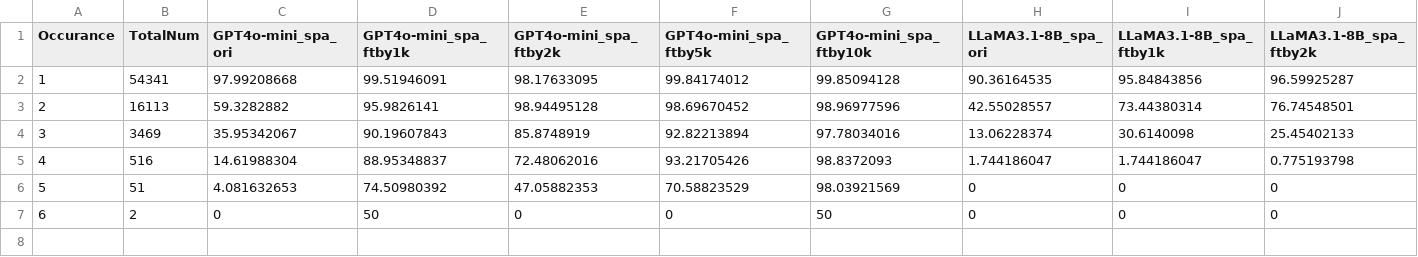
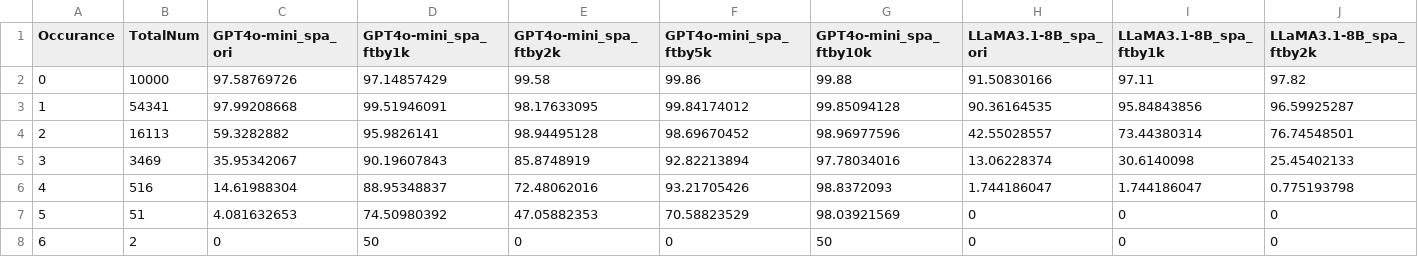
Before and after one commit to aMa2210/LLM_CountLetters, a CSV file: Results/LoRA/Letter_Occurrence_Accuracy_Spa.csv, drawn as a sheet; only a part is shown; rows hold the shown columns only; the diff names each change by its address in the sheet, - before the commit and + after, or states it on an @@ line.

```diff
--- a/Results/LoRA/Letter_Occurrence_Accuracy_Spa.csv
+++ b/Results/LoRA/Letter_Occurrence_Accuracy_Spa.csv
+row 2: 0 | 10000 | 97.58769726 | 97.14857429 | 99.58 | 99.86 | 99.88 | 91.50830166 | 97.11 | 97.82
```
Also changed, not shown: Results/LoRA/Letter_Occurrence_Accuracy_Eng.csv.
